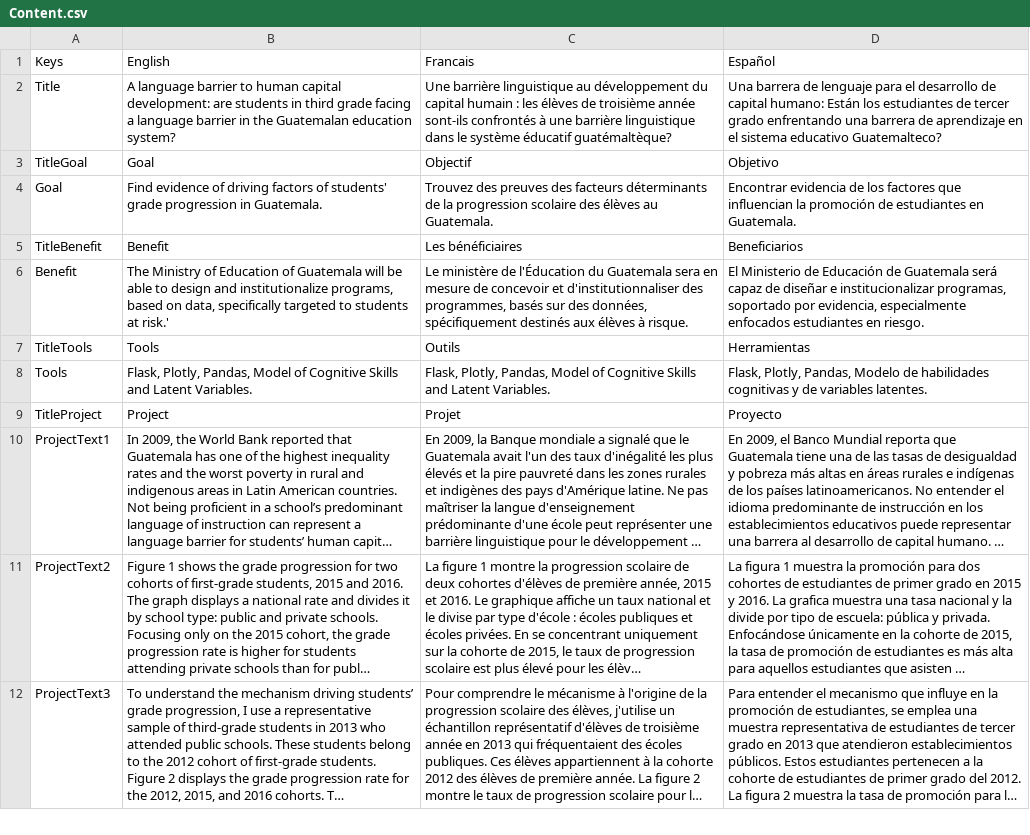
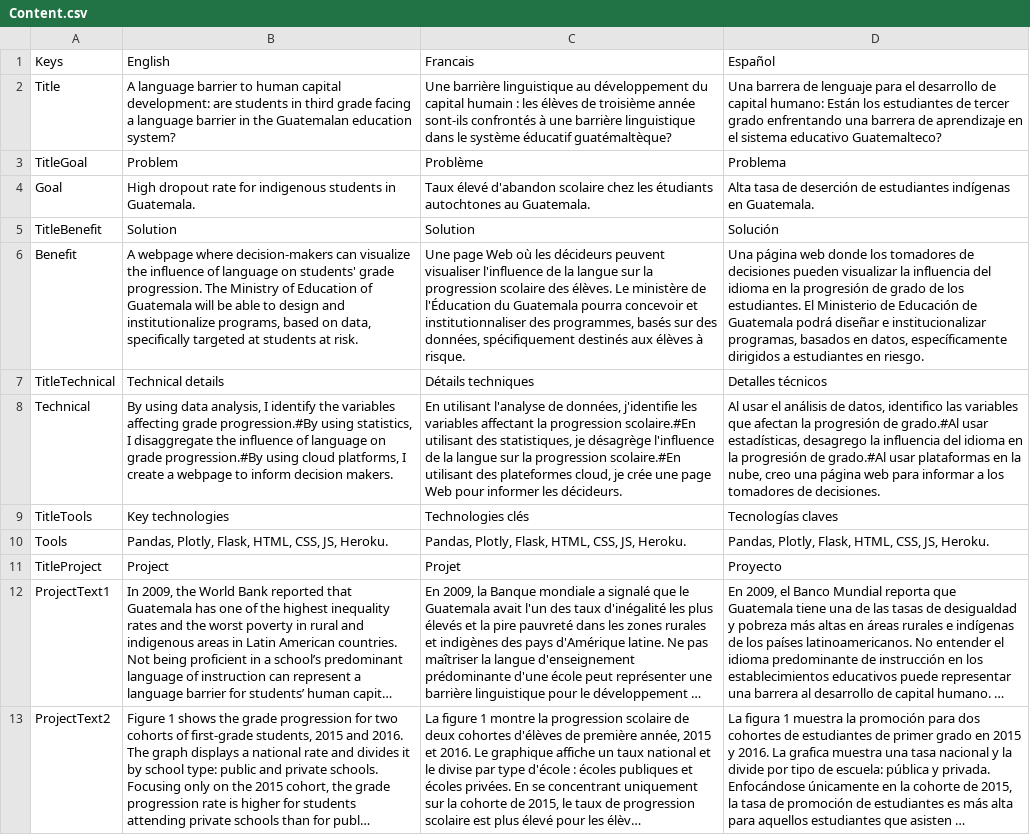
Before and after one commit to FIPM/visualization, a CSV file: static/translations/Content.csv, drawn as a sheet; only a part is shown; the shorter side is filled out with more unchanged rows; long unchanged cells end in …; addresses are those after the commit; the diff names each change by its address in the sheet, - before the commit and + after, or states it on an @@ line.

Commit message:
change the name fields to match main webpage

```diff
--- a/static/translations/Content.csv
+++ b/static/translations/Content.csv
-B3 (English): Goal
+B3 (English): Problem
-C3 (Francais): Objectif
+C3 (Francais): Problème
-D3 (Español): Objetivo
+D3 (Español): Problema
-B4 (English): Find evidence of driving factors of students' grade progression in Guatemala.
+B4 (English): High dropout rate for indigenous students in Guatemala.
-C4 (Francais): Trouvez des preuves des facteurs déterminants de la progression scolaire des élèves au Guatemala.
+C4 (Francais): Taux élevé d'abandon scolaire chez les étudiants autochtones au Guatemala.
-D4 (Español): Encontrar evidencia de los factores que influencian la promoción de estudiantes en Guatemala.
+D4 (Español): Alta tasa de deserción de estudiantes indígenas en Guatemala.
-B5 (English): Benefit
+B5 (English): Solution
-C5 (Francais): Les bénéficiaires
+C5 (Francais): Solution
-D5 (Español): Beneficiarios
+D5 (Español): Solución
-B6 (English): The Ministry of Education of Guatemala will be able to design and institutionalize programs, based on data, specifically targeted to students at risk.'
+B6 (English): A webpage where decision-makers can visualize the influence of language on students' grade progression. The Ministry of Education of Guatemala will be able to design and institutionalize programs, based on data, specifically targeted at students at risk.
-C6 (Francais): Le ministère de l'Éducation du Guatemala sera en mesure de concevoir et d'institutionnaliser des programmes,…
+C6 (Francais): Une page Web où les décideurs peuvent visualiser l'influence de la langue sur la progression scolaire des élèves. Le ministère de l'Éducation du Guatemala pourra concevoir et institutionnaliser des programmes,…
-D6 (Español): El Ministerio de Educación de Guatemala será capaz de diseñar e institucionalizar programas, soportado por evidencia, especialmente enfocados estudiantes en…
+D6 (Español): Una página web donde los tomadores de decisiones pueden visualizar la influencia del idioma en la progresión de grado de los estudiantes. El Ministerio de Educación de Guatemala podrá diseñar e institucionalizar programas, basados en datos, específicamente dirigidos a estudiantes en…
+row 7: TitleTechnical | Technical details | Détails techniques | Detalles técnicos
+row 8: Technical | By using data analysis, I identify the variables affecting grade progression.#By using statistics, I disaggregate the influence of language on grade progression.#By using cloud platforms, I create a webpage to inform decision makers. | En utilisant l'analyse de données, j'identifie les variables affectant la progression scolaire.#En utilisant des statistiques, je désagrège l'influence de la langue sur la progression scolaire.#En utilisant des plateformes cloud, je crée une page Web pour informer les décideurs. | Al usar el análisis de datos, identifico las variables que afectan la progresión de grado.#Al usar estadísticas, desagrego la influencia del idioma en la progresión de grado.#Al usar plataformas en la nube, creo una página web para informar a los tomadores de decisiones.
-B9 (English): Tools
+B9 (English): Key technologies
-C9 (Francais): Outils
+C9 (Francais): Technologies clés
-D9 (Español): Herramientas
+D9 (Español): Tecnologías claves
-B10 (English): Flask, Plotly, Pandas, Model of Cognitive Skills and Latent Variables.
+B10 (English): Pandas, Plotly, Flask, HTML, CSS, JS, Heroku.
-C10 (Francais): Flask, Plotly, Pandas, Model of Cognitive Skills and Latent Variables.
+C10 (Francais): Pandas, Plotly, Flask, HTML, CSS, JS, Heroku.
-D10 (Español): Flask, Plotly, Pandas, Modelo de habilidades cognitivas y de variables latentes.
+D10 (Español): Pandas, Plotly, Flask, HTML, CSS, JS, Heroku.
```
Also changed, not shown: 2 other files.
